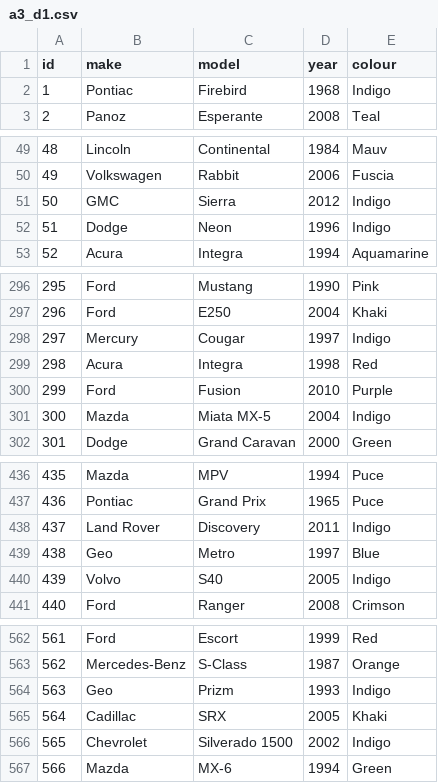
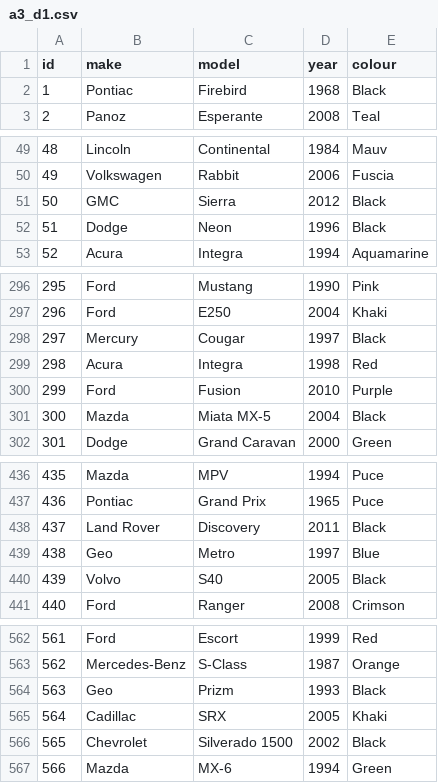
Before and after one commit to amf673/MRU-COMP-2503-W26, a CSV file: Assignment 3/a3_d1.csv, drawn as a sheet; only a part is shown, gaps mark what is left out; the diff covers the shown part only.

Commit message:
Update a3_d1.csv

```diff
--- a/Assignment 3/a3_d1.csv
+++ b/Assignment 3/a3_d1.csv
@@ -1,3 +1,3 @@
 id,make,model,year,colour
-1,Pontiac,Firebird,1968,Indigo
+1,Pontiac,Firebird,1968,Black
 2,Panoz,Esperante,2008,Teal
@@ -50,4 +50,4 @@ id,make,model,year,colour
 49,Volkswagen,Rabbit,2006,Fuscia
-50,GMC,Sierra,2012,Indigo
-51,Dodge,Neon,1996,Indigo
+50,GMC,Sierra,2012,Black
+51,Dodge,Neon,1996,Black
 52,Acura,Integra,1994,Aquamarine
@@ -297,6 +297,6 @@ id,make,model,year,colour
 296,Ford,E250,2004,Khaki
-297,Mercury,Cougar,1997,Indigo
+297,Mercury,Cougar,1997,Black
 298,Acura,Integra,1998,Red
 299,Ford,Fusion,2010,Purple
-300,Mazda,Miata MX-5,2004,Indigo
+300,Mazda,Miata MX-5,2004,Black
 301,Dodge,Grand Caravan,2000,Green
@@ -437,5 +437,5 @@ id,make,model,year,colour
 436,Pontiac,Grand Prix,1965,Puce
-437,Land Rover,Discovery,2011,Indigo
+437,Land Rover,Discovery,2011,Black
 438,Geo,Metro,1997,Blue
-439,Volvo,S40,2005,Indigo
+439,Volvo,S40,2005,Black
 440,Ford,Ranger,2008,Crimson
@@ -563,5 +563,5 @@ id,make,model,year,colour
 562,Mercedes-Benz,S-Class,1987,Orange
-563,Geo,Prizm,1993,Indigo
+563,Geo,Prizm,1993,Black
 564,Cadillac,SRX,2005,Khaki
-565,Chevrolet,Silverado 1500,2002,Indigo
+565,Chevrolet,Silverado 1500,2002,Black
 566,Mazda,MX-6,1994,Green
```
Also changed, not shown: 25 edited cells elsewhere in this file.
